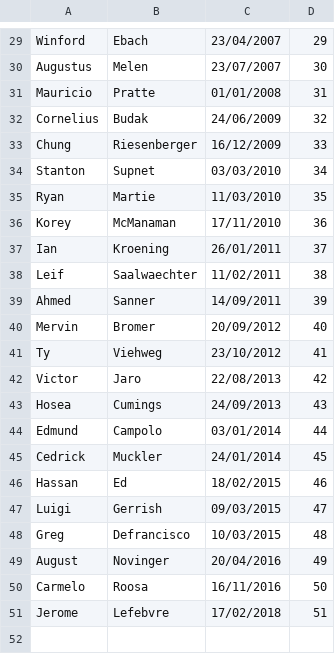
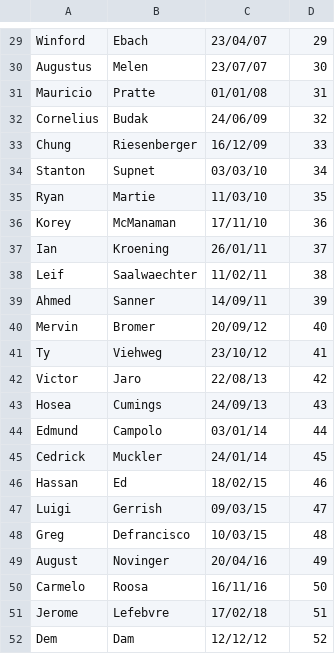
Before and after one commit to Chambriard/PROJET-JAVA, a CSV file: data/liste_personnel.csv, drawn as a sheet; only a part is shown, gaps mark what is left out; the diff covers the shown part only; the diff names each change by its address in the sheet, - before the commit and + after, or states it on an @@ line.

```diff
--- a/data/liste_personnel.csv
+++ b/data/liste_personnel.csv
-C29: 23/04/2007
+C29: 23/04/07
-C30: 23/07/2007
+C30: 23/07/07
-C31: 01/01/2008
+C31: 01/01/08
-C32: 24/06/2009
+C32: 24/06/09
-C33: 16/12/2009
+C33: 16/12/09
-C34: 03/03/2010
+C34: 03/03/10
-C35: 11/03/2010
+C35: 11/03/10
-C36: 17/11/2010
+C36: 17/11/10
-C37: 26/01/2011
+C37: 26/01/11
-C38: 11/02/2011
+C38: 11/02/11
-C39: 14/09/2011
+C39: 14/09/11
-C40: 20/09/2012
+C40: 20/09/12
-C41: 23/10/2012
+C41: 23/10/12
-C42: 22/08/2013
+C42: 22/08/13
-C43: 24/09/2013
+C43: 24/09/13
-C44: 03/01/2014
+C44: 03/01/14
-C45: 24/01/2014
+C45: 24/01/14
-C46: 18/02/2015
+C46: 18/02/15
-C47: 09/03/2015
+C47: 09/03/15
-C48: 10/03/2015
+C48: 10/03/15
-C49: 20/04/2016
+C49: 20/04/16
-C50: 16/11/2016
+C50: 16/11/16
-C51: 17/02/2018
+C51: 17/02/18
+row 52: Dem | Dam | 12/12/12 | 52
```
Also changed, not shown: 28 edited cells elsewhere in this file, 5 other files.
